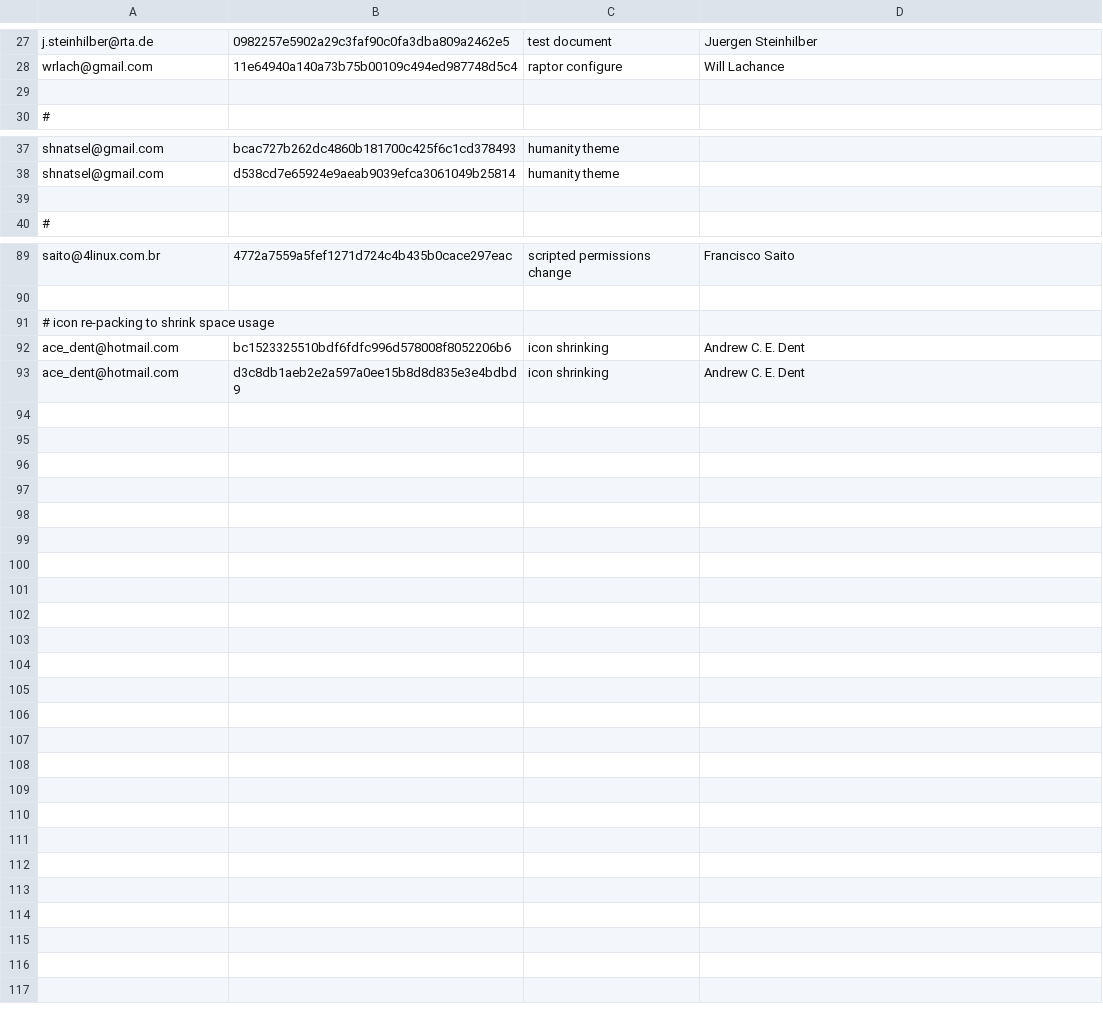
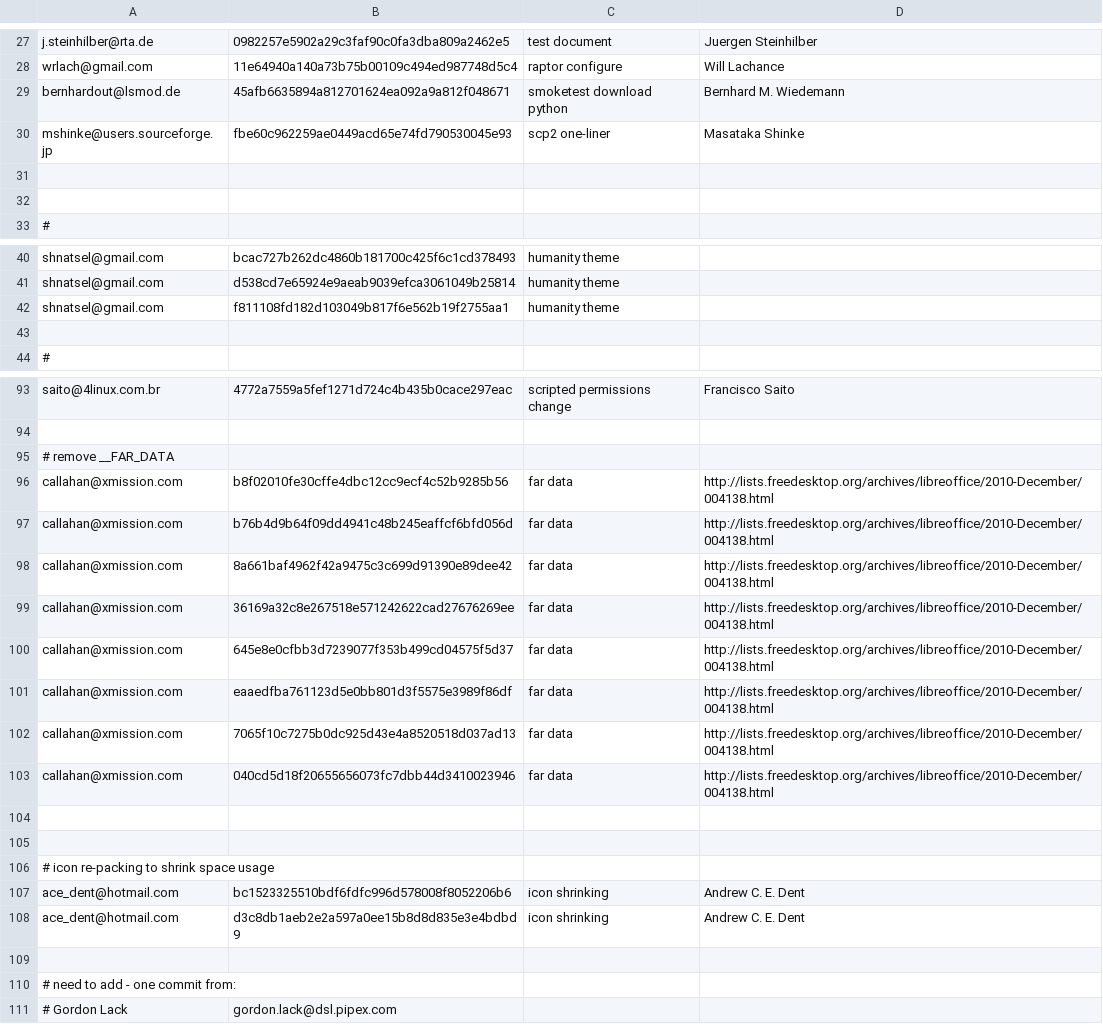
Before and after one commit to freedesktop/libreoffice-gitdm-config, a CSV file: mail-license.csv, drawn as a sheet; only a part is shown, gaps mark what is left out; the diff names each change by its address in the sheet, - before the commit and + after, or states it on an @@ line.

Commit message:
more incoming statements from the lists & wiki

```diff
--- a/mail-license.csv
+++ b/mail-license.csv
+row 29: bernhardout@lsmod.de | 45afb6635894a812701624ea092a9a812f048671 | smoketest download python | Bernhard M. Wiedemann
+row 30: mshinke@users.sourceforge.jp | fbe60c962259ae0449acd65e74fd790530045e93 | scp2 one-liner | Masataka Shinke
+row 31: (empty)
+row 42: shnatsel@gmail.com | f811108fd182d103049b817f6e562b19f2755aa1 | humanity theme
+row 95: # remove __FAR_DATA
+row 96: callahan@xmission.com | b8f02010fe30cffe4dbc12cc9ecf4c52b9285b56 | far data | http://lists.freedesktop.org/archives/libreoffice/2010-December/004138.html
+row 97: callahan@xmission.com | b76b4d9b64f09dd4941c48b245eaffcf6bfd056d | far data | http://lists.freedesktop.org/archives/libreoffice/2010-December/004138.html
+row 98: callahan@xmission.com | 8a661baf4962f42a9475c3c699d91390e89dee42 | far data | http://lists.freedesktop.org/archives/libreoffice/2010-December/004138.html
+row 99: callahan@xmission.com | 36169a32c8e267518e571242622cad27676269ee | far data | http://lists.freedesktop.org/archives/libreoffice/2010-December/004138.html
+row 100: callahan@xmission.com | 645e8e0cfbb3d7239077f353b499cd04575f5d37 | far data | http://lists.freedesktop.org/archives/libreoffice/2010-December/004138.html
+row 101: callahan@xmission.com | eaaedfba761123d5e0bb801d3f5575e3989f86df | far data | http://lists.freedesktop.org/archives/libreoffice/2010-December/004138.html
+row 102: callahan@xmission.com | 7065f10c7275b0dc925d43e4a8520518d037ad13 | far data | http://lists.freedesktop.org/archives/libreoffice/2010-December/004138.html
+row 103: callahan@xmission.com | 040cd5d18f20655656073fc7dbb44d3410023946 | far data | http://lists.freedesktop.org/archives/libreoffice/2010-December/004138.html
+row 104: (empty)
+row 105: (empty)
+row 109: (empty)
+row 110: # need to add - one commit from:
+row 111: # Gordon Lack | gordon.lack@dsl.pipex.com
```
Also changed, not shown: wiki-license.csv, 1 other file.
